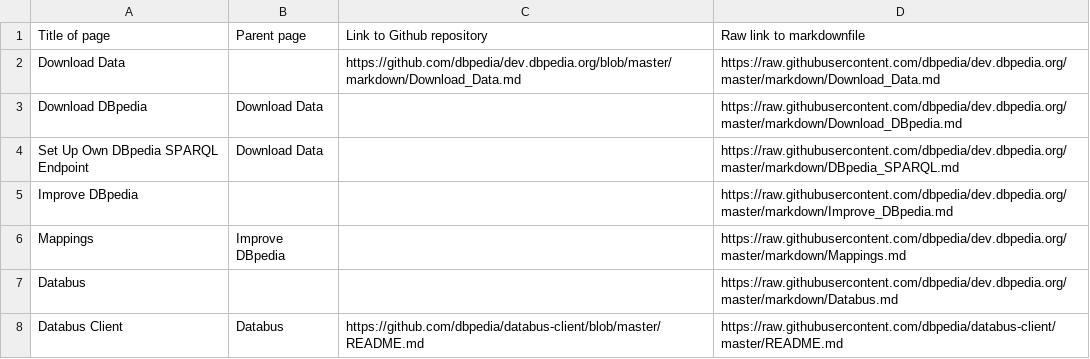
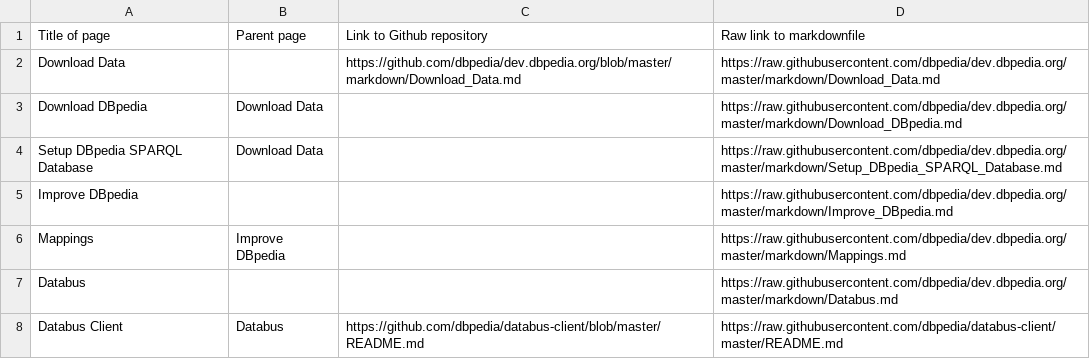
Before and after one commit to dbpedia/dev.dbpedia.org, a CSV file: readme-list.csv, drawn as a sheet; only a part is shown.

```diff
--- a/readme-list.csv
+++ b/readme-list.csv
@@ -3,3 +3,3 @@ Download Data,,https://github.com/dbpedia/dev.dbpedia.org/blob/master/markdown/D
 Download DBpedia,Download Data,,https://raw.githubusercontent.com/dbpedia/dev.dbpedia.org/master/markdown/Download_DBpedia.md
-Set Up Own DBpedia SPARQL Endpoint,Download Data,,https://raw.githubusercontent.com/dbpedia/dev.dbpedia.org/master/markdown/DBpedia_SPARQL.md
+Setup DBpedia SPARQL Database,Download Data,,https://raw.githubusercontent.com/dbpedia/dev.dbpedia.org/master/markdown/Setup_DBpedia_SPARQL_Database.md
 Improve DBpedia,,,https://raw.githubusercontent.com/dbpedia/dev.dbpedia.org/master/markdown/Improve_DBpedia.md
```
Also changed, not shown: 1 other file.
